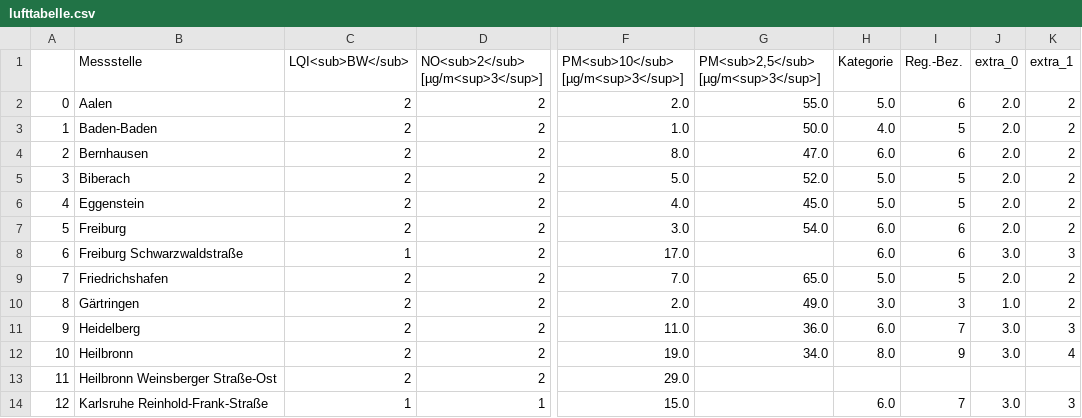
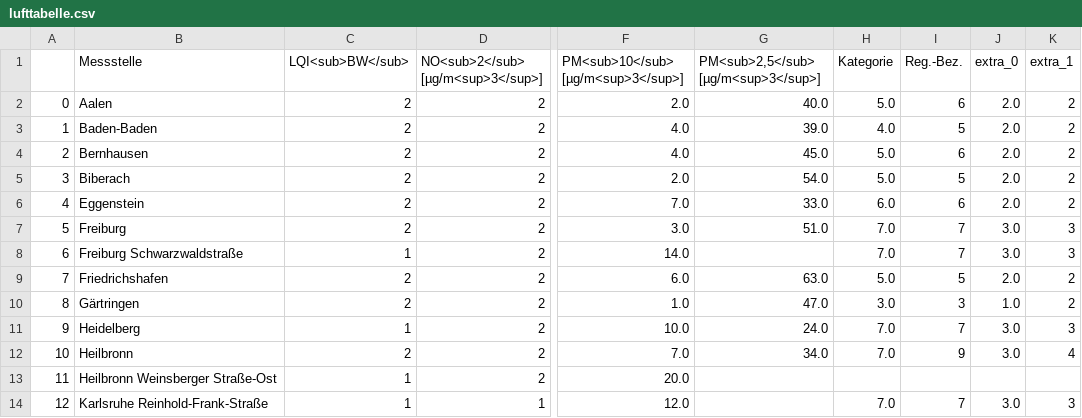
Before and after one commit to Schnuff22/feinstaub_bw, a CSV file: lufttabelle.csv, drawn as a sheet; only a part is shown, gaps mark what is left out; the diff covers the shown part only; the diff names each change by its address in the sheet, - before the commit and + after, or states it on an @@ line.

```diff
--- a/lufttabelle.csv
+++ b/lufttabelle.csv
-G2: 55.0
+G2: 40.0
-F3: 1.0
+F3: 4.0
-G3: 50.0
+G3: 39.0
-F4: 8.0
+F4: 4.0
-G4: 47.0
+G4: 45.0
-H4 (Kategorie): 6.0
+H4 (Kategorie): 5.0
-F5: 5.0
+F5: 2.0
-G5: 52.0
+G5: 54.0
-F6: 4.0
+F6: 7.0
-G6: 45.0
+G6: 33.0
-H6 (Kategorie): 5.0
+H6 (Kategorie): 6.0
-I6 (Reg.-Bez.): 5
+I6 (Reg.-Bez.): 6
-G7: 54.0
+G7: 51.0
-H7:H8 (Kategorie): 6.0
+H7:H8 (Kategorie): 7.0
-I7:I8 (Reg.-Bez.): 6
+I7:I8 (Reg.-Bez.): 7
-J7 (extra_0): 2.0
+J7 (extra_0): 3.0
-K7 (extra_1): 2
+K7 (extra_1): 3
-F8: 17.0
+F8: 14.0
-F9: 7.0
+F9: 6.0
-G9: 65.0
+G9: 63.0
-F10: 2.0
+F10: 1.0
-G10: 49.0
+G10: 47.0
-C11 (LQI<sub>BW</sub>): 2
+C11 (LQI<sub>BW</sub>): 1
-F11: 11.0
+F11: 10.0
-G11: 36.0
+G11: 24.0
-H11 (Kategorie): 6.0
+H11 (Kategorie): 7.0
-F12: 19.0
+F12: 7.0
-H12 (Kategorie): 8.0
+H12 (Kategorie): 7.0
-C13 (LQI<sub>BW</sub>): 2
+C13 (LQI<sub>BW</sub>): 1
-F13: 29.0
+F13: 20.0
-F14: 15.0
+F14: 12.0
-H14 (Kategorie): 6.0
+H14 (Kategorie): 7.0
```
Also changed, not shown: 67 edited cells elsewhere in this file.
